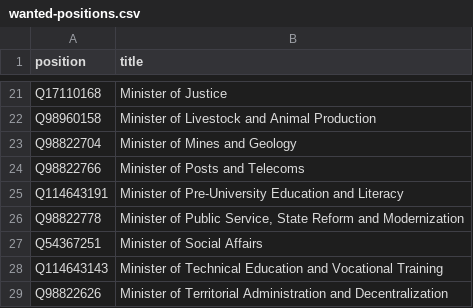
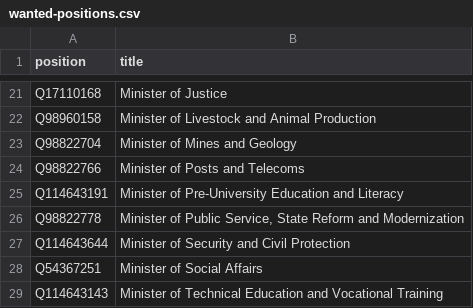
Before and after one commit to every-politician-scrapers/guinea, a CSV file: wikidata/wanted-positions.csv, drawn as a sheet; only a part is shown, gaps mark what is left out; the shorter side is filled out with more unchanged rows.

Commit message:
add Minister of Security and Civil Protection

```diff
--- a/wikidata/wanted-positions.csv
+++ b/wikidata/wanted-positions.csv
@@ -26,2 +26,3 @@ Q114643191,Minister of Pre-University Education and Literacy
 Q98822778,"Minister of Public Service, State Reform and Modernization"
+Q114643644,Minister of Security and Civil Protection
 Q54367251,Minister of Social Affairs
```
